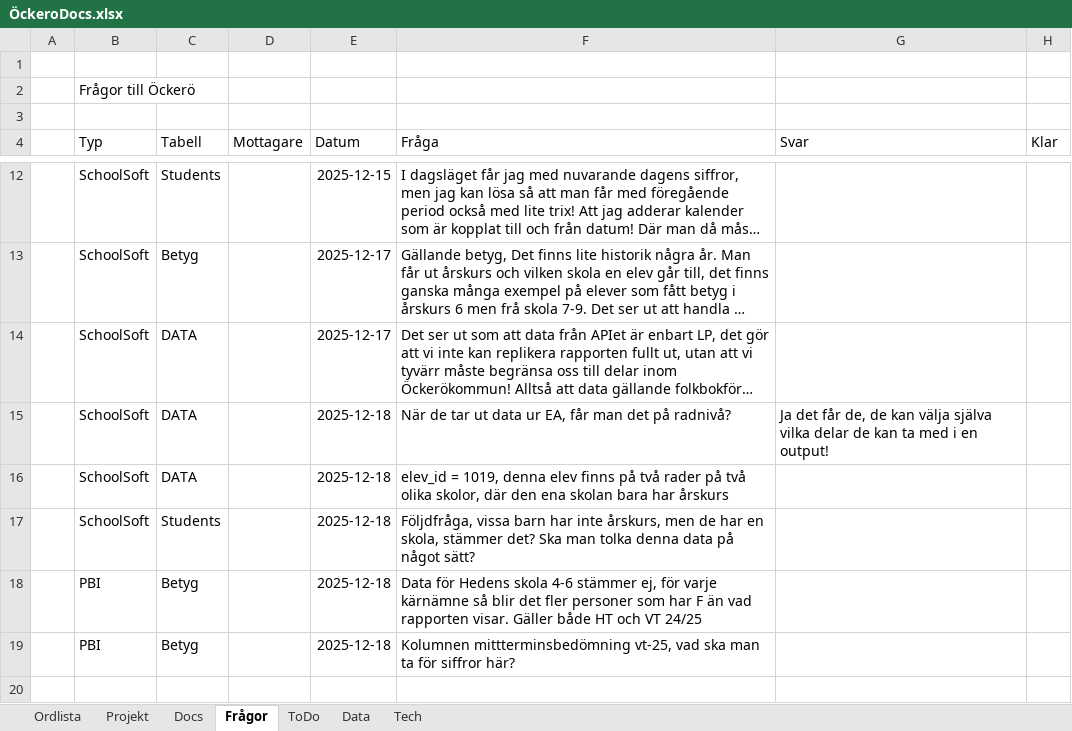
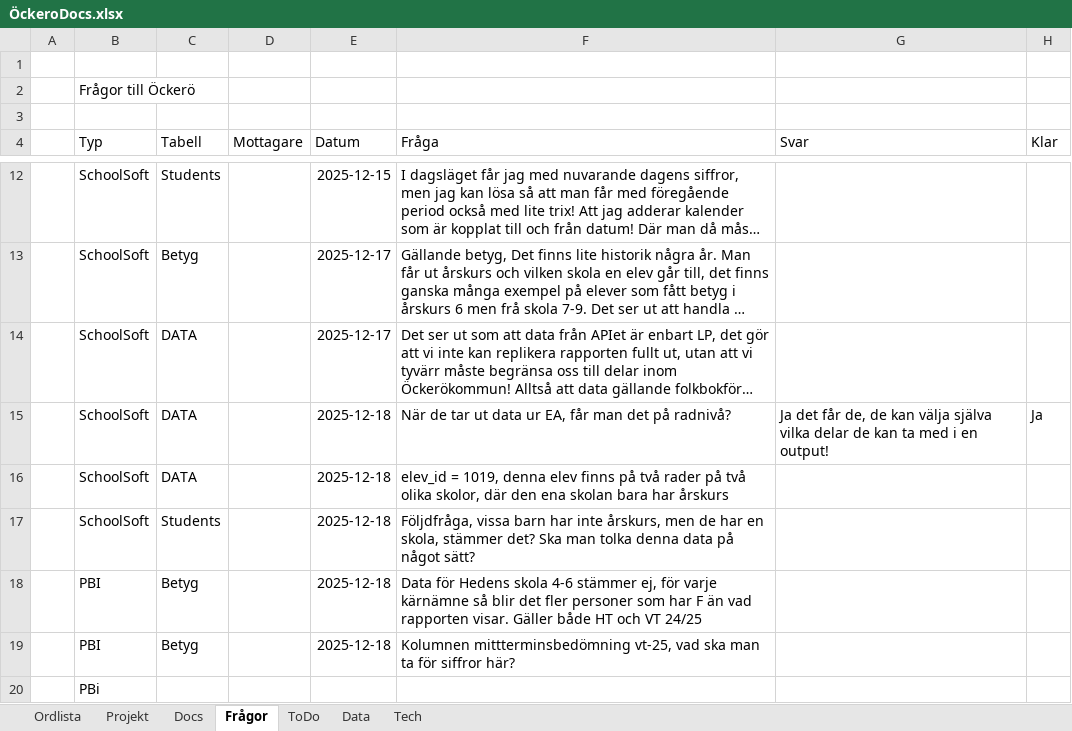
Before and after one commit to point-ab/ockero_data_pipeline, an Excel workbook: docs/ÖckeroDocs.xlsx, sheet Frågor, drawn as a sheet; only a part is shown, gaps mark what is left out; long unchanged cells end in …; values as stored, in another font and other column widths than the file's, no borders; conditional formats and table styles not drawn; the diff names each change by its address in the sheet, - before the commit and + after, or states it on an @@ line.

```diff
--- a/docs/ÖckeroDocs.xlsx (sheet Frågor)
+++ b/docs/ÖckeroDocs.xlsx (sheet Frågor)
-H15 (Klar): (empty)
+H15 (Klar): Ja
+row 20:  | PBi
```
Also changed, not shown: sheet ToDo, charts or pictures, 49 other files.
